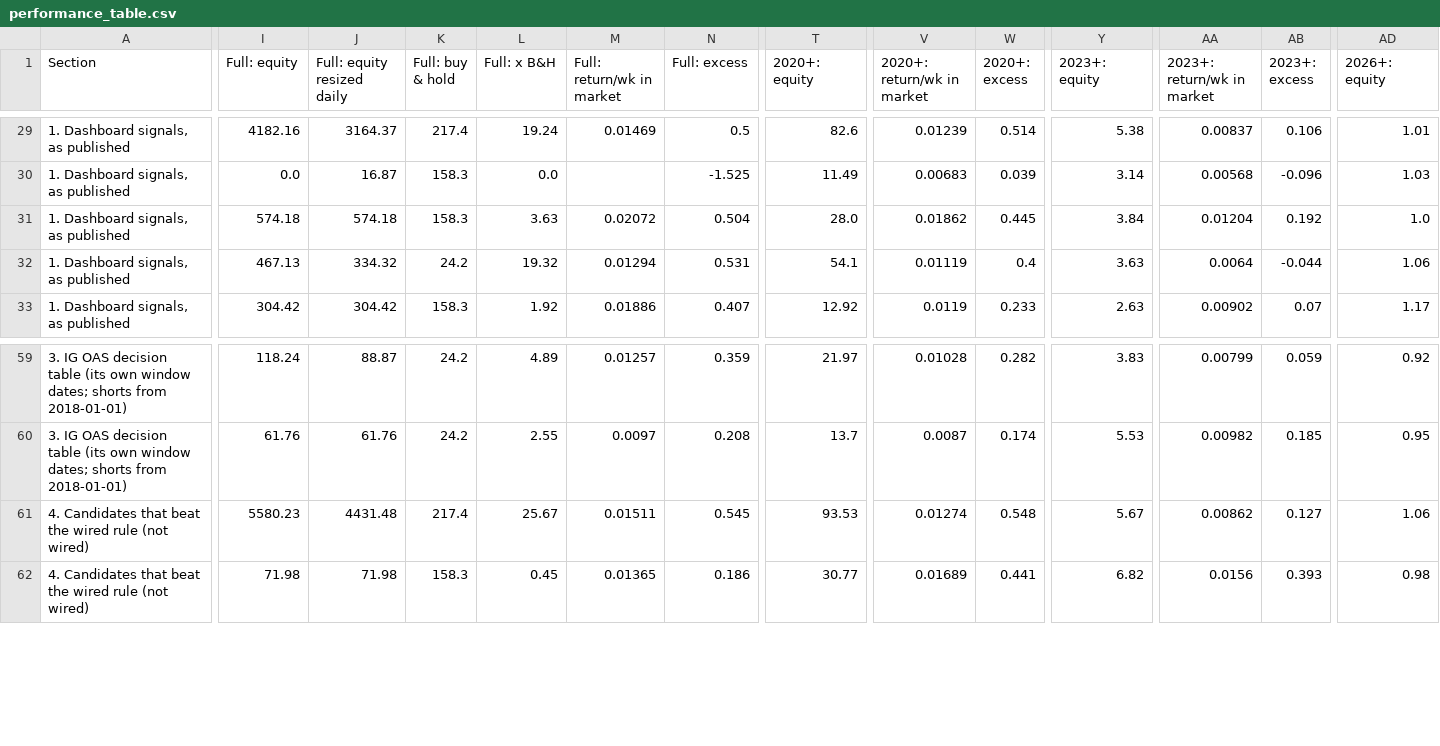
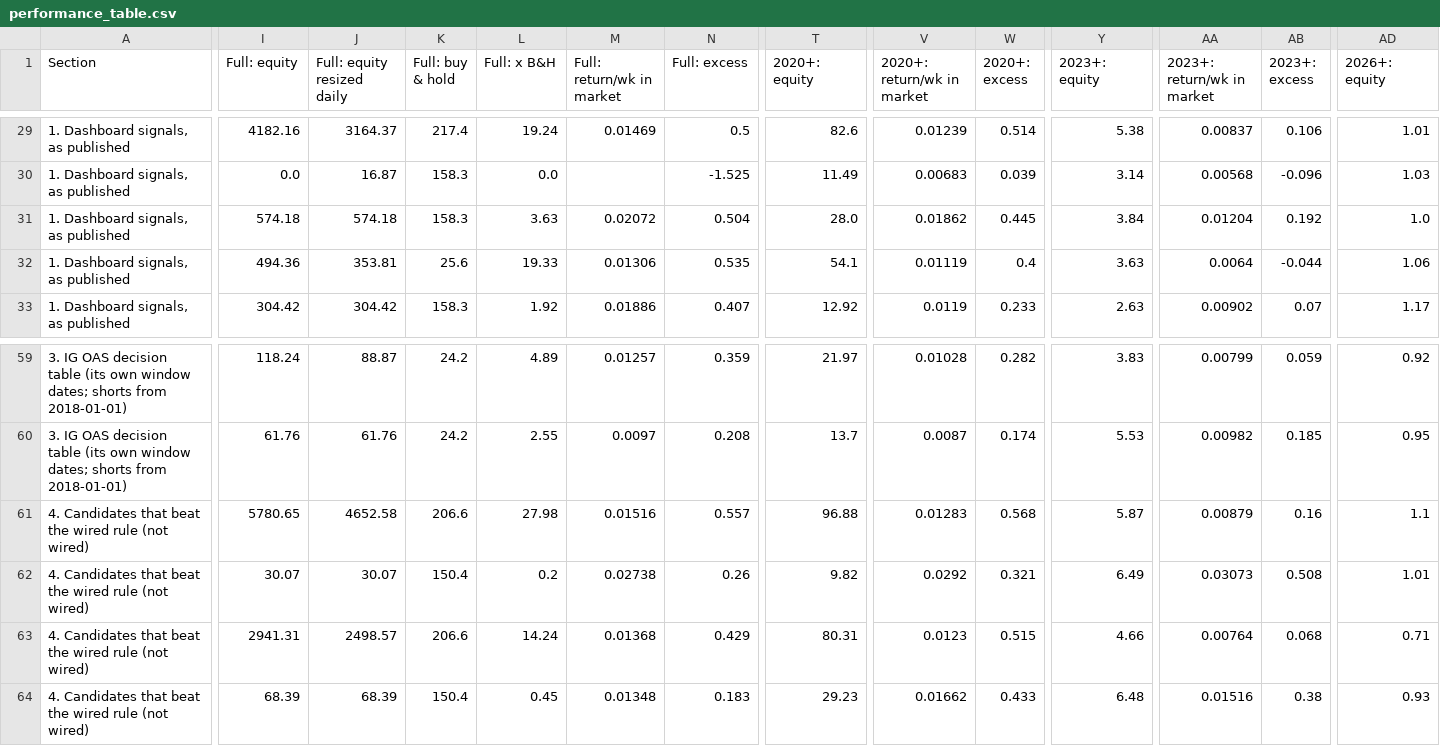
Before and after one commit to 3Jack1/btc-credit-dashboard, a CSV file: performance_table.csv, drawn as a sheet; only a part is shown, gaps mark what is left out; addresses are those after the commit; rows hold the shown columns only; the diff covers the shown part only; the diff names each change by its address in the sheet, - before the commit and + after, or states it on an @@ line.

```diff
--- a/performance_table.csv
+++ b/performance_table.csv
-I32 (Full: equity): 467.13
+I32 (Full: equity): 494.36
-J32 (Full: equity resized daily): 334.32
+J32 (Full: equity resized daily): 353.81
-K32 (Full: buy & hold): 24.2
+K32 (Full: buy & hold): 25.6
-L32 (Full: x B&H): 19.32
+L32 (Full: x B&H): 19.33
-M32 (Full: return/wk in market): 0.01294
+M32 (Full: return/wk in market): 0.01306
-N32 (Full: excess): 0.531
+N32 (Full: excess): 0.535
-I61 (Full: equity): 5580.23
+I61 (Full: equity): 5780.65
-J61 (Full: equity resized daily): 4431.48
+J61 (Full: equity resized daily): 4652.58
-K61 (Full: buy & hold): 217.4
+K61 (Full: buy & hold): 206.6
-L61 (Full: x B&H): 25.67
+L61 (Full: x B&H): 27.98
-M61 (Full: return/wk in market): 0.01511
+M61 (Full: return/wk in market): 0.01516
-N61 (Full: excess): 0.545
+N61 (Full: excess): 0.557
-T61 (2020+: equity): 93.53
+T61 (2020+: equity): 96.88
-V61 (2020+: return/wk in market): 0.01274
+V61 (2020+: return/wk in market): 0.01283
-W61 (2020+: excess): 0.548
+W61 (2020+: excess): 0.568
-Y61 (2023+: equity): 5.67
+Y61 (2023+: equity): 5.87
-AA61 (2023+: return/wk in market): 0.00862
+AA61 (2023+: return/wk in market): 0.00879
-AB61 (2023+: excess): 0.127
+AB61 (2023+: excess): 0.16
-AD61 (2026+: equity): 1.06
+AD61 (2026+: equity): 1.1
+row 62: 4. Candidates that beat the wired rule (not wired) | 30.07 | 30.07 | 150.4 | 0.2 | 0.02738 | 0.26 | 9.82 | 0.0292 | 0.321 | 6.49 | 0.03073 | 0.508 | 1.01
+row 63: 4. Candidates that beat the wired rule (not wired) | 2941.31 | 2498.57 | 206.6 | 14.24 | 0.01368 | 0.429 | 80.31 | 0.0123 | 0.515 | 4.66 | 0.00764 | 0.068 | 0.71
-I64 (Full: equity): 71.98
+I64 (Full: equity): 68.39
-J64 (Full: equity resized daily): 71.98
+J64 (Full: equity resized daily): 68.39
-K64 (Full: buy & hold): 158.3
+K64 (Full: buy & hold): 150.4
-M64 (Full: return/wk in market): 0.01365
+M64 (Full: return/wk in market): 0.01348
-N64 (Full: excess): 0.186
+N64 (Full: excess): 0.183
-T64 (2020+: equity): 30.77
+T64 (2020+: equity): 29.23
-V64 (2020+: return/wk in market): 0.01689
+V64 (2020+: return/wk in market): 0.01662
-W64 (2020+: excess): 0.441
+W64 (2020+: excess): 0.433
-Y64 (2023+: equity): 6.82
+Y64 (2023+: equity): 6.48
-AA64 (2023+: return/wk in market): 0.0156
+AA64 (2023+: return/wk in market): 0.01516
-AB64 (2023+: excess): 0.393
+AB64 (2023+: excess): 0.38
-AD64 (2026+: equity): 0.98
+AD64 (2026+: equity): 0.93
```
Also changed, not shown: 76 edited cells elsewhere in this file, performance_table_meta.csv.
